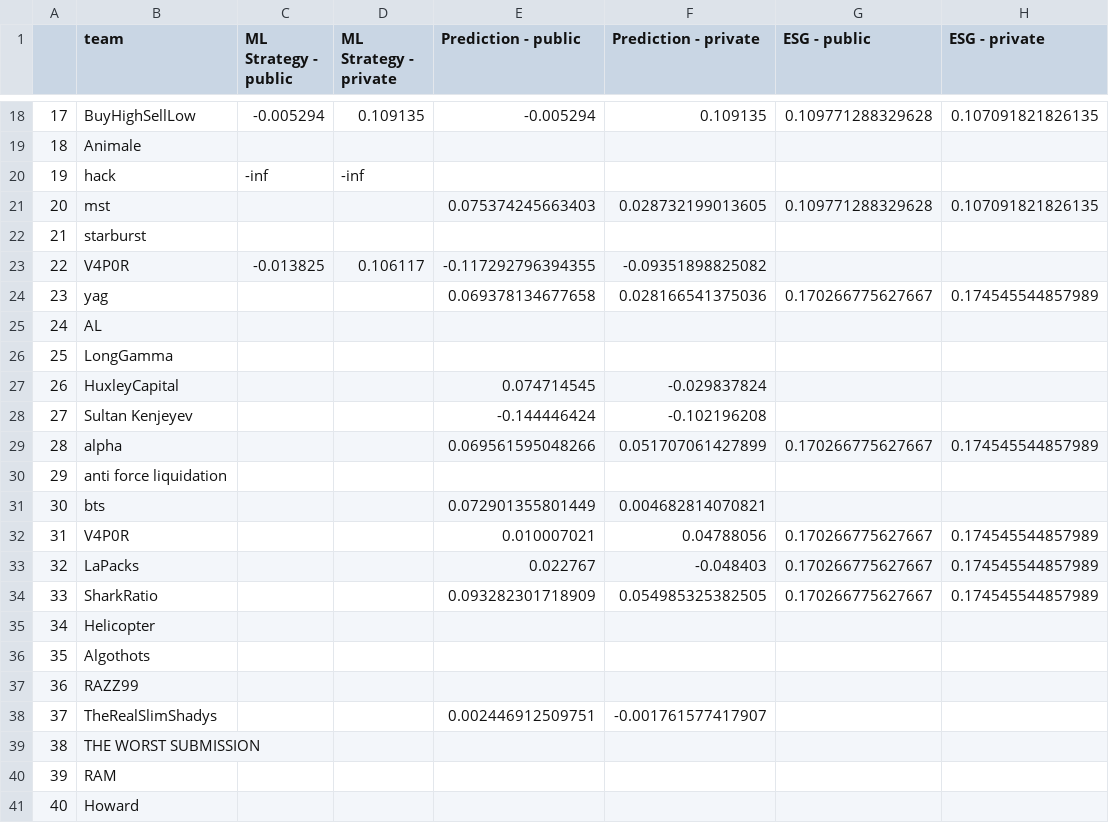
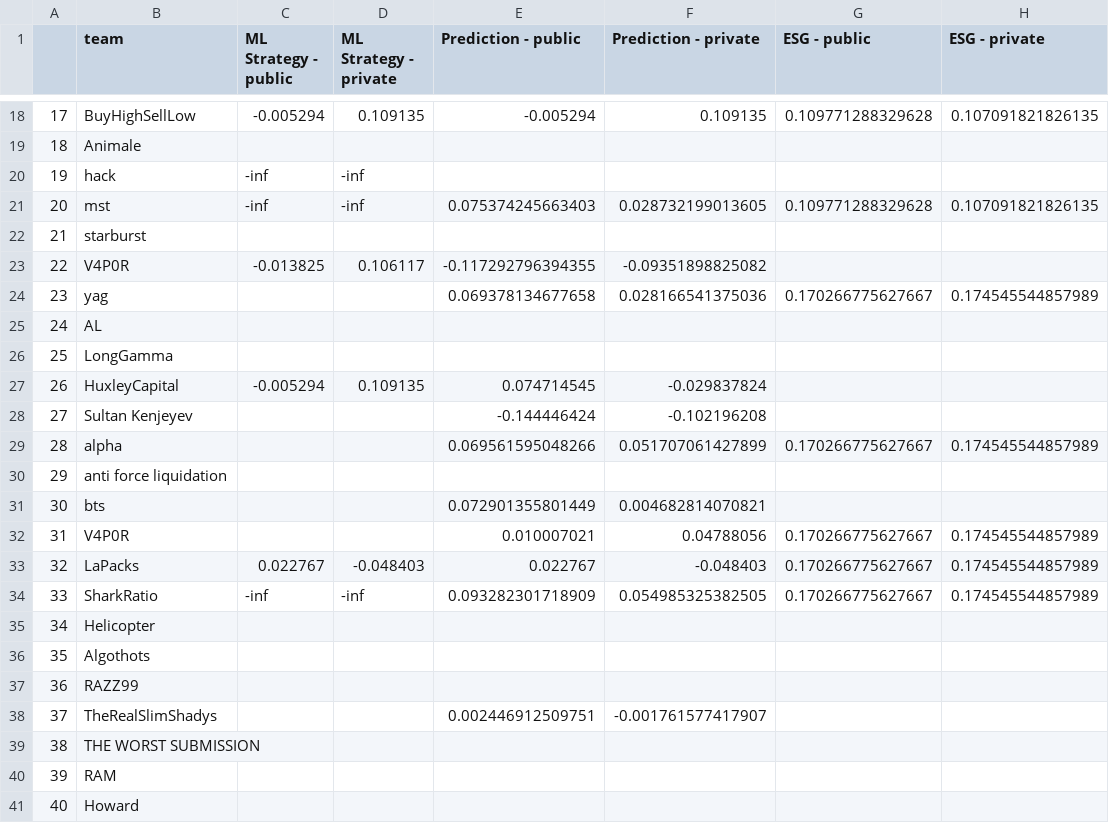
Before and after one commit to algotradingsoc/leaderboard, a CSV file: result.csv, drawn as a sheet; only a part is shown, gaps mark what is left out; the diff names each change by its address in the sheet, - before the commit and + after, or states it on an @@ line.

Commit message:
Update result.csv

```diff
--- a/result.csv
+++ b/result.csv
-C21 (ML Strategy - public): (empty)
+C21 (ML Strategy - public): -inf
-D21 (ML Strategy - private): (empty)
+D21 (ML Strategy - private): -inf
-C27 (ML Strategy - public): (empty)
+C27 (ML Strategy - public): -0.005294
-D27 (ML Strategy - private): (empty)
+D27 (ML Strategy - private): 0.109135
-C33 (ML Strategy - public): (empty)
+C33 (ML Strategy - public): 0.022767
-D33 (ML Strategy - private): (empty)
+D33 (ML Strategy - private): -0.048403
-C34 (ML Strategy - public): (empty)
+C34 (ML Strategy - public): -inf
-D34 (ML Strategy - private): (empty)
+D34 (ML Strategy - private): -inf
```
